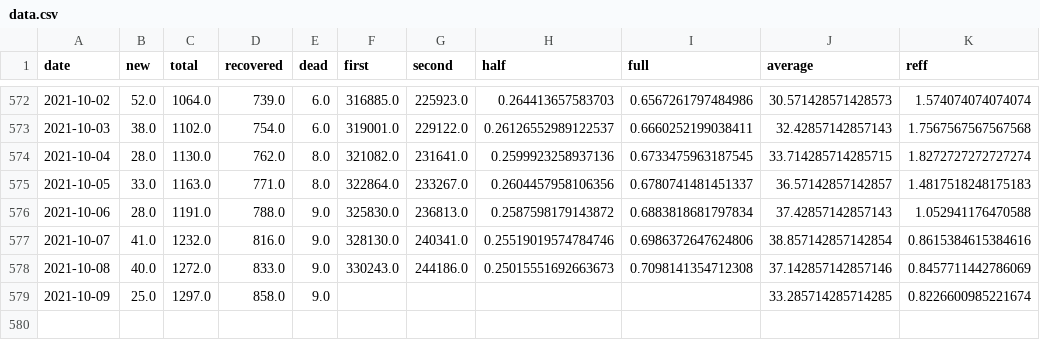
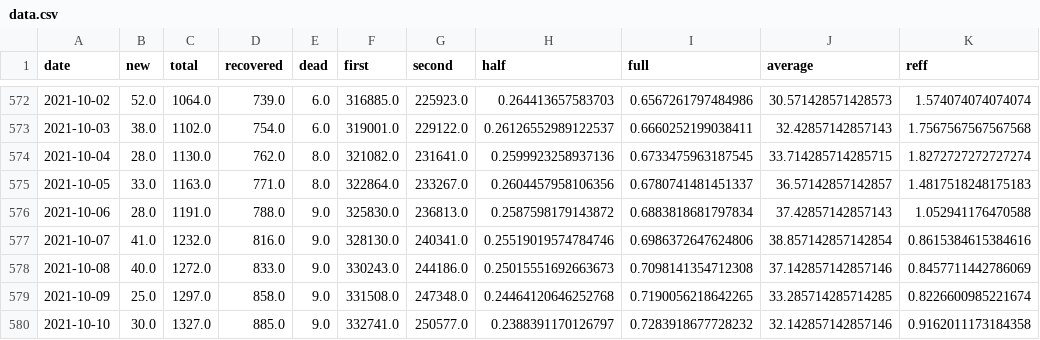
Before and after one commit to MarkusMannheim/act-coronavirus-teaser, a CSV file: data/data.csv, drawn as a sheet; only a part is shown, gaps mark what is left out.

Commit message:
update

```diff
--- a/data/data.csv
+++ b/data/data.csv
@@ -578,2 +578,3 @@ date,new,total,recovered,dead,first,second,half,full,average,reff
 2021-10-08,40.0,1272.0,833.0,9.0,330243.0,244186.0,0.25015551692663673,0.7098141354712308,37.142857142857146,0.8457711442786069
-2021-10-09,25.0,1297.0,858.0,9.0,,,,,33.285714285714285,0.8226600985221674
+2021-10-09,25.0,1297.0,858.0,9.0,331508.0,247348.0,0.24464120646252768,0.7190056218642265,33.285714285714285,0.8226600985221674
+2021-10-10,30.0,1327.0,885.0,9.0,332741.0,250577.0,0.2388391170126797,0.7283918677728232,32.142857142857146,0.9162011173184358
```
